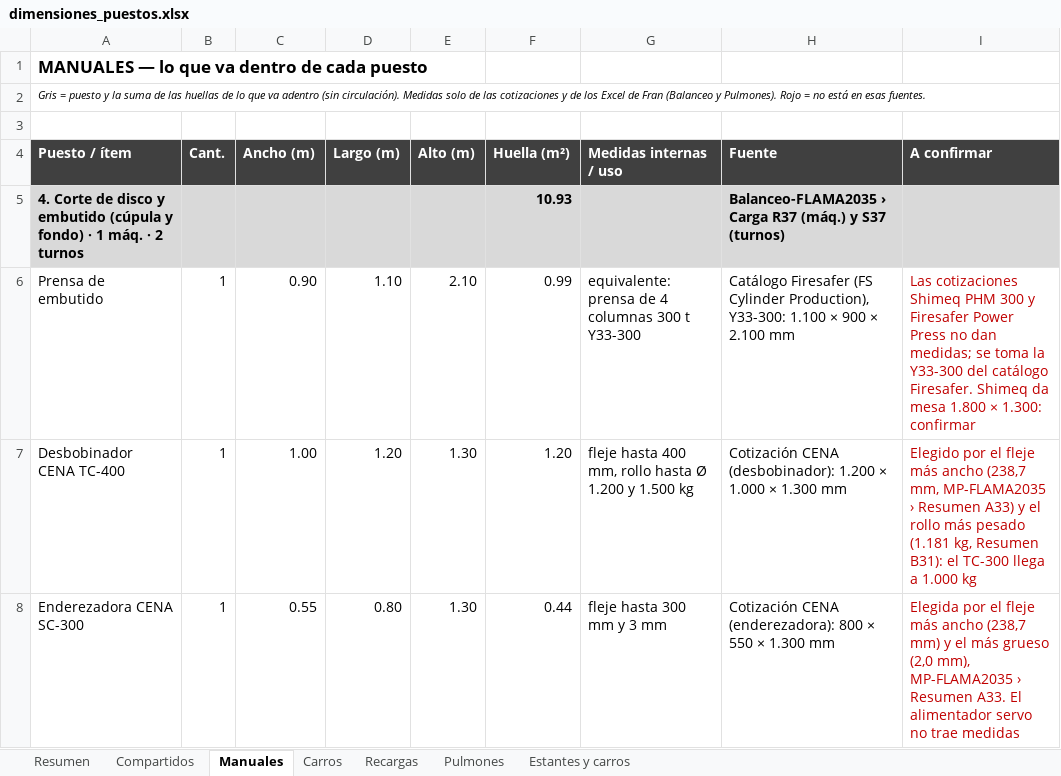
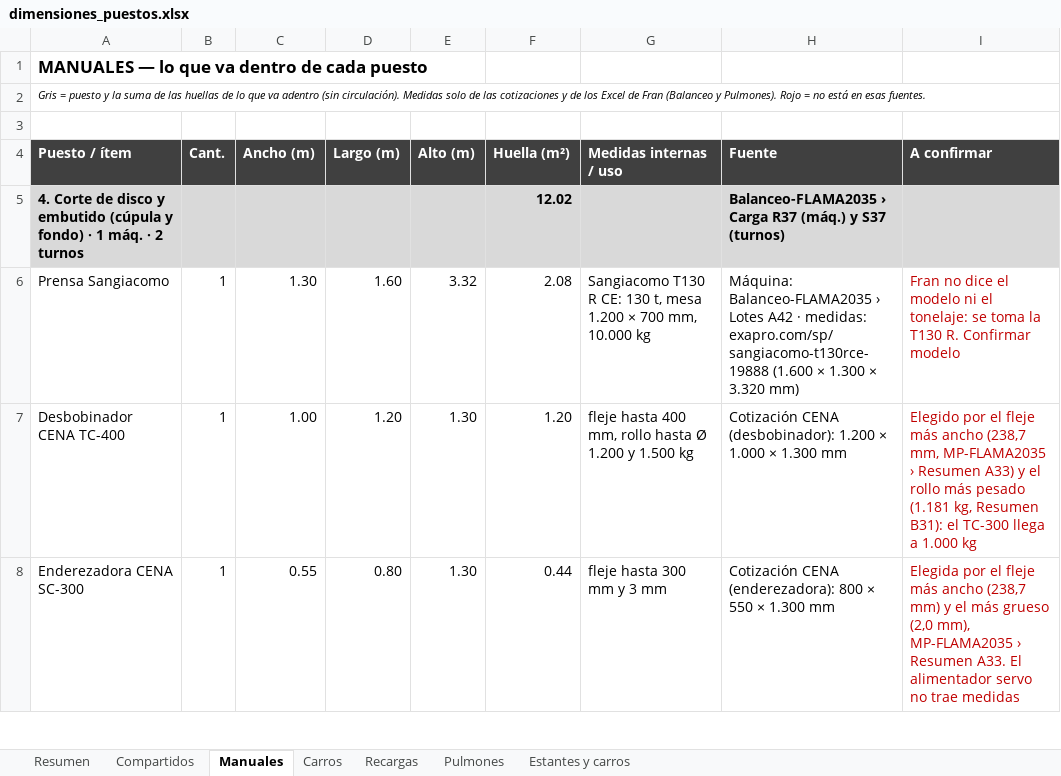
Before and after one commit to TadeoSinay/TP_optimizacion, an Excel workbook: dimensiones/dimensiones_puestos.xlsx, sheet Manuales, drawn as a sheet; only a part is shown; values as stored, in another font and other column widths than the file's, no borders; removed rows and columns are numbered as before the commit, all else as after; the diff names each change by its address in the sheet, - before the commit and + after, or states it on an @@ line.

```diff
--- a/dimensiones/dimensiones_puestos.xlsx (sheet Manuales)
+++ b/dimensiones/dimensiones_puestos.xlsx (sheet Manuales)
-F5 (Huella (m²)): 10.93
+F5 (Huella (m²)): 12.02
-row 6: Prensa de embutido | 1 | 0.90 | 1.10 | 2.10 | 0.99 | equivalente: prensa de 4 columnas 300 t Y33-300 | Catálogo Firesafer (FS Cylinder Production), Y33-300: 1.100 × 900 × 2.100 mm | Las cotizaciones Shimeq PHM 300 y Firesafer Power Press no dan medidas; se toma la Y33-300 del catálogo Firesafer. Shimeq da mesa 1.800 × 1.300: confirmar
+row 6: Prensa Sangiacomo | 1 | 1.30 | 1.60 | 3.32 | 2.08 | Sangiacomo T130 R CE: 130 t, mesa 1.200 × 700 mm, 10.000 kg | Máquina: Balanceo-FLAMA2035 › Lotes A42 · medidas: exapro.com/sp/sangiacomo-t130rce-19888 (1.600 × 1.300 × 3.320 mm) | Fran no dice el modelo ni el tonelaje: se toma la T130 R. Confirmar modelo
```
Also changed, not shown: sheet Compartidos, sheet Resumen, 3 other files.
